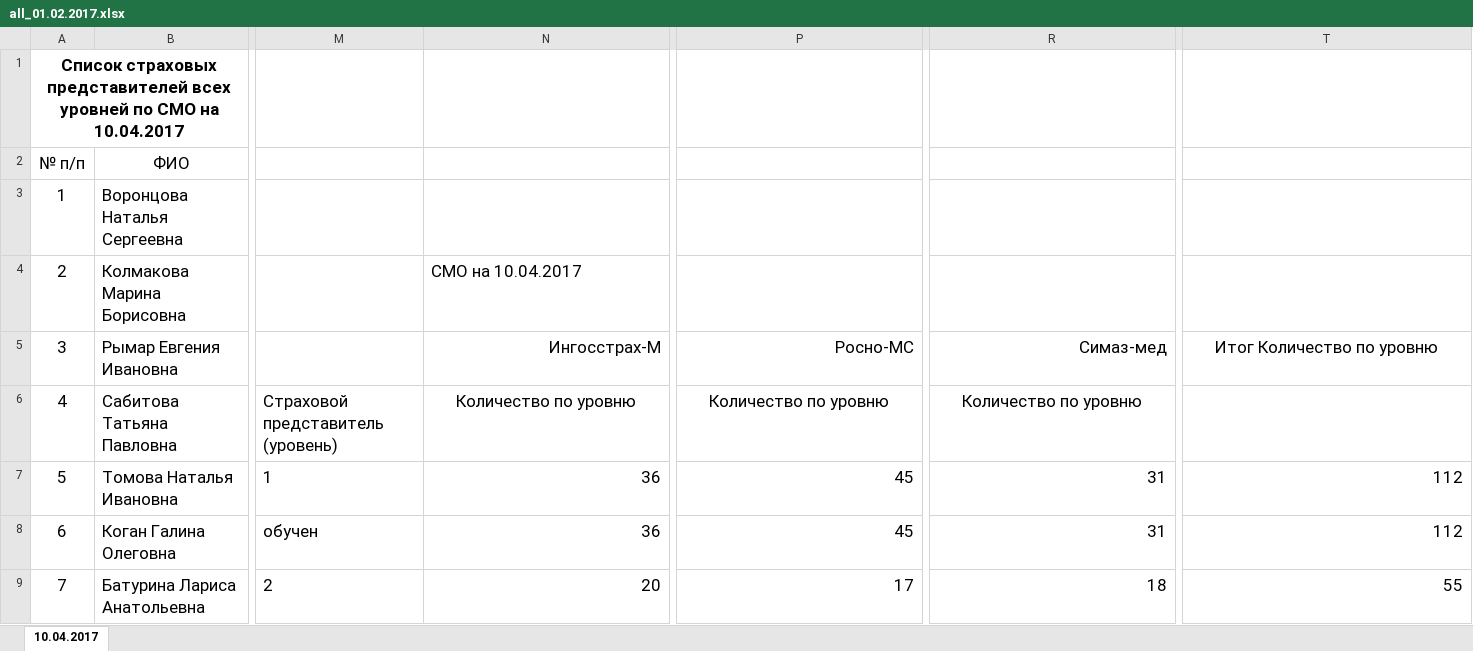
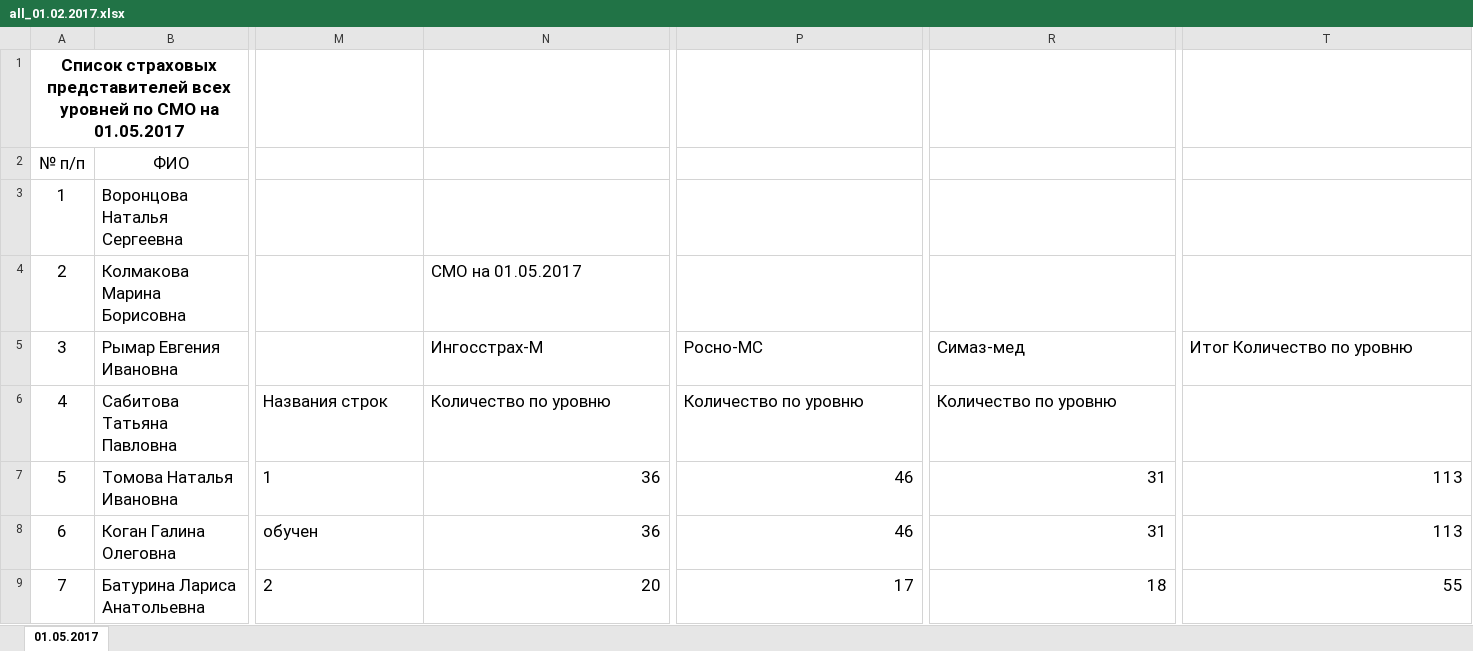
Before and after one commit to rdv20185/AppealWRT, an Excel workbook: Appeal/src/main/webapp/resources/doc_fond/all_01.02.2017.xlsx, sheet 01.05.2017, drawn as a sheet; only a part is shown, gaps mark what is left out; values as stored, in another font and other column widths than the file's, no borders; the diff covers the shown part only; the diff names each change by its address in the sheet, - before the commit and + after, or states it on an @@ line.

```diff
--- a/Appeal/src/main/webapp/resources/doc_fond/all_01.02.2017.xlsx (sheet 01.05.2017)
+++ b/Appeal/src/main/webapp/resources/doc_fond/all_01.02.2017.xlsx (sheet 01.05.2017)
-sheet tab: 10.04.2017
+sheet tab: 01.05.2017
@@ column A (№ п/п) renumbered from row 1 down @@
-N4: СМО на 10.04.2017
+N4: СМО на 01.05.2017
-N5 alignment: right
+N5 alignment: left
-P5 alignment: right
+P5 alignment: left
-R5 alignment: right
+R5 alignment: left
-T5 alignment: center
+T5 alignment: left
-M6: Страховой представитель (уровень)
+M6: Названия строк
-N6:R6 alignment: center
+N6:R6 alignment: left
-P7:P8: 45
+P7:P8: 46
-T7:T8: 112
+T7:T8: 113
```
Also changed, not shown: 3 added rows, 2 removed rows, 53 edited cells and cell formats elsewhere in this sheet, 5 other files.
